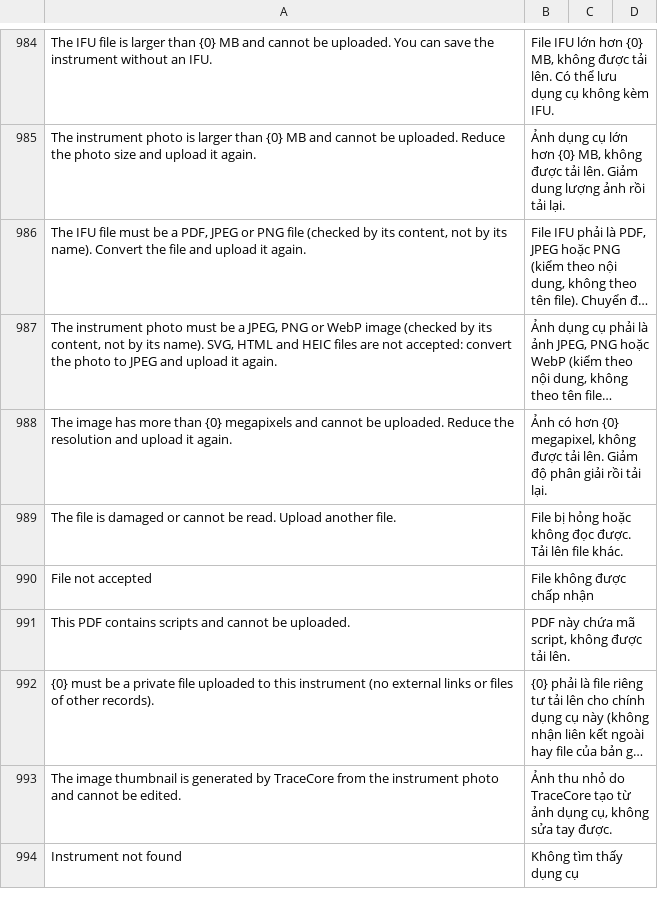
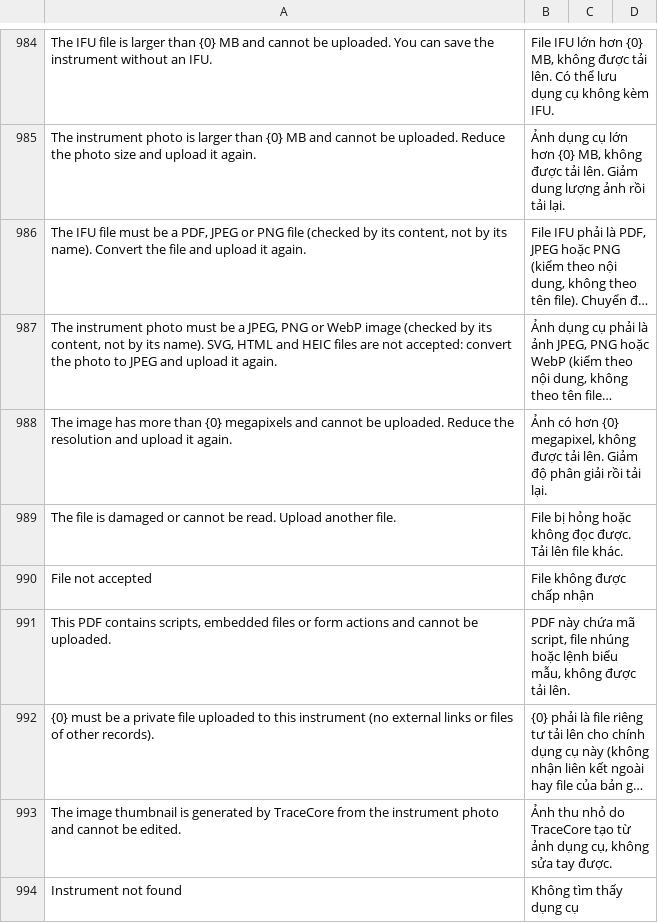
Before and after one commit to mvl26/tracecore, a CSV file: tracecore/translations/vi.csv, drawn as a sheet; only a part is shown, gaps mark what is left out; long unchanged cells end in …; removed rows and columns are numbered as before the commit, all else as after; the diff names each change by its address in the sheet, - before the commit and + after, or states it on an @@ line.

```diff
--- a/tracecore/translations/vi.csv
+++ b/tracecore/translations/vi.csv
-row 991: This PDF contains scripts and cannot be uploaded. | PDF này chứa mã script, không được tải lên.
+row 991: This PDF contains scripts, embedded files or form actions and cannot be uploaded. | PDF này chứa mã script, file nhúng hoặc lệnh biểu mẫu, không được tải lên.
```
Also changed, not shown: 3 other files.
